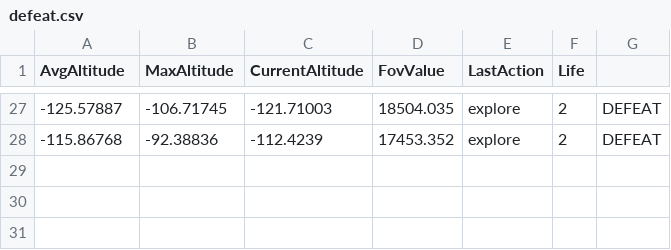
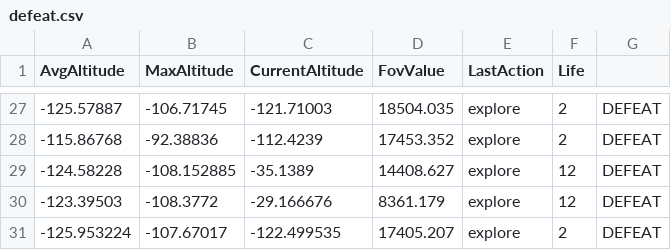
Before and after one commit to p76dub/MOSIMA-Duel, a CSV file: ressources/learningBase/defeat.csv, drawn as a sheet; only a part is shown, gaps mark what is left out.

```diff
--- a/ressources/learningBase/defeat.csv
+++ b/ressources/learningBase/defeat.csv
@@ -28 +28,4 @@ AvgAltitude;MaxAltitude;CurrentAltitude;FovValue;LastAction;Life
 -115.86768;-92.38836;-112.4239;17453.352;explore;2;DEFEAT
+-124.58228;-108.152885;-35.1389;14408.627;explore;12;DEFEAT
+-123.39503;-108.3772;-29.166676;8361.179;explore;12;DEFEAT
+-125.953224;-107.67017;-122.499535;17405.207;explore;2;DEFEAT
```
Also changed, not shown: ressources/learningBase/victory.csv, 4 other files.
